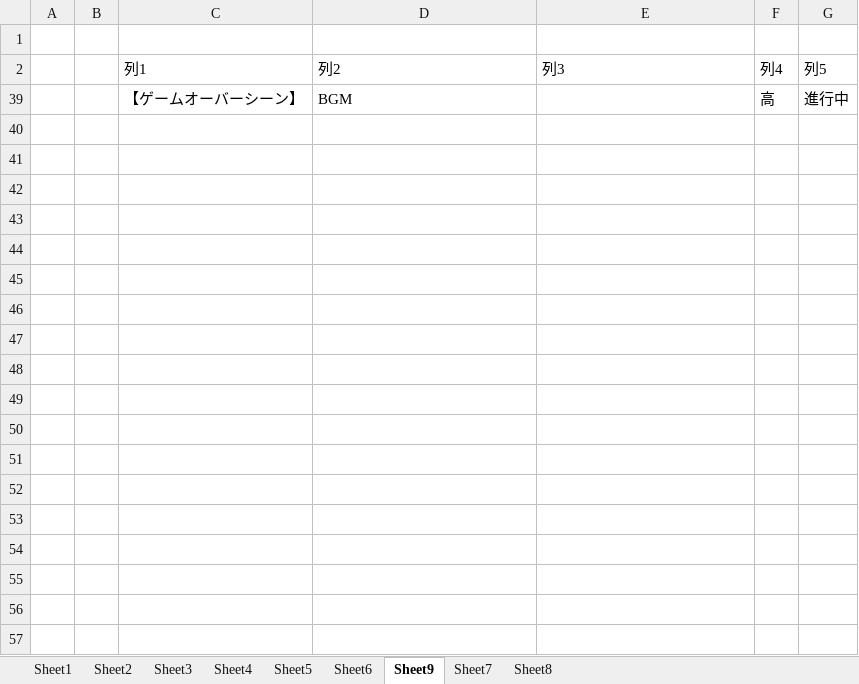
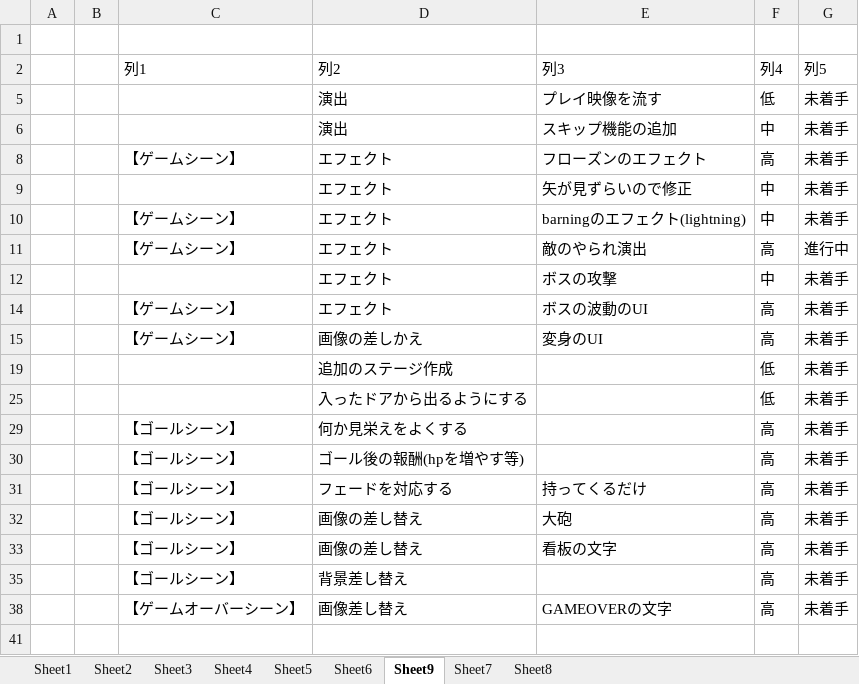
Before and after one commit to hir4rin/2025_winter, an Excel workbook: 冬休みコスト表.xlsx, sheet Sheet9, drawn as a sheet; values as stored, in another font and other column widths than the file's, no borders; table styles not drawn; addresses are those after the commit; the diff names each change by its address in the sheet, - before the commit and + after, or states it on an @@ line.

```diff
--- a/冬休みコスト表.xlsx (sheet Sheet9)
+++ b/冬休みコスト表.xlsx (sheet Sheet9)
@@ row 5 unhidden:  |  |  | 演出 | プレイ映像を流す | 低 | 未着手 @@
@@ row 6 unhidden:  |  |  | 演出 | スキップ機能の追加 | 中 | 未着手 @@
@@ row 8 unhidden:  |  | 【ゲームシーン】 | エフェクト | フローズンのエフェクト | 高 | 未着手 @@
@@ row 9 unhidden:  |  |  | エフェクト | 矢が見ずらいので修正 | 中 | 未着手 @@
@@ row 10 unhidden:  |  | 【ゲームシーン】 | エフェクト | barningのエフェクト(lightning) | 中 | 未着手 @@
@@ row 11 unhidden:  |  | 【ゲームシーン】 | エフェクト | 敵のやられ演出 | 高 | 進行中 @@
@@ row 12 unhidden:  |  |  | エフェクト | ボスの攻撃 | 中 | 未着手 @@
@@ row 14 unhidden:  |  | 【ゲームシーン】 | エフェクト | ボスの波動のUI | 高 | 未着手 @@
@@ row 15 unhidden:  |  | 【ゲームシーン】 | 画像の差しかえ | 変身のUI | 高 | 未着手 @@
@@ row 19 unhidden:  |  |  | 追加のステージ作成 |  | 低 | 未着手 @@
@@ row 25 unhidden:  |  |  | 入ったドアから出るようにする |  | 低 | 未着手 @@
@@ row 29 unhidden:  |  | 【ゴールシーン】 | 何か見栄えをよくする |  | 高 | 未着手 @@
@@ row 30 unhidden:  |  | 【ゴールシーン】 | ゴール後の報酬(hpを増やす等) |  | 高 | 未着手 @@
@@ row 31 unhidden:  |  | 【ゴールシーン】 | フェードを対応する | 持ってくるだけ | 高 | 未着手 @@
@@ row 32 unhidden:  |  | 【ゴールシーン】 | 画像の差し替え | 大砲 | 高 | 未着手 @@
@@ row 33 unhidden:  |  | 【ゴールシーン】 | 画像の差し替え | 看板の文字 | 高 | 未着手 @@
@@ row 35 unhidden:  |  | 【ゴールシーン】 | 背景差し替え |  | 高 | 未着手 @@
@@ row 38 unhidden:  |  | 【ゲームオーバーシーン】 | 画像差し替え | GAMEOVERの文字 | 高 | 未着手 @@
-row 41:  |  | 【ゲームオーバーシーン】 | BGM |  | 高 | 進行中
+row 41: (empty)
```
Also changed, not shown: hidden cells, 7 other files.
